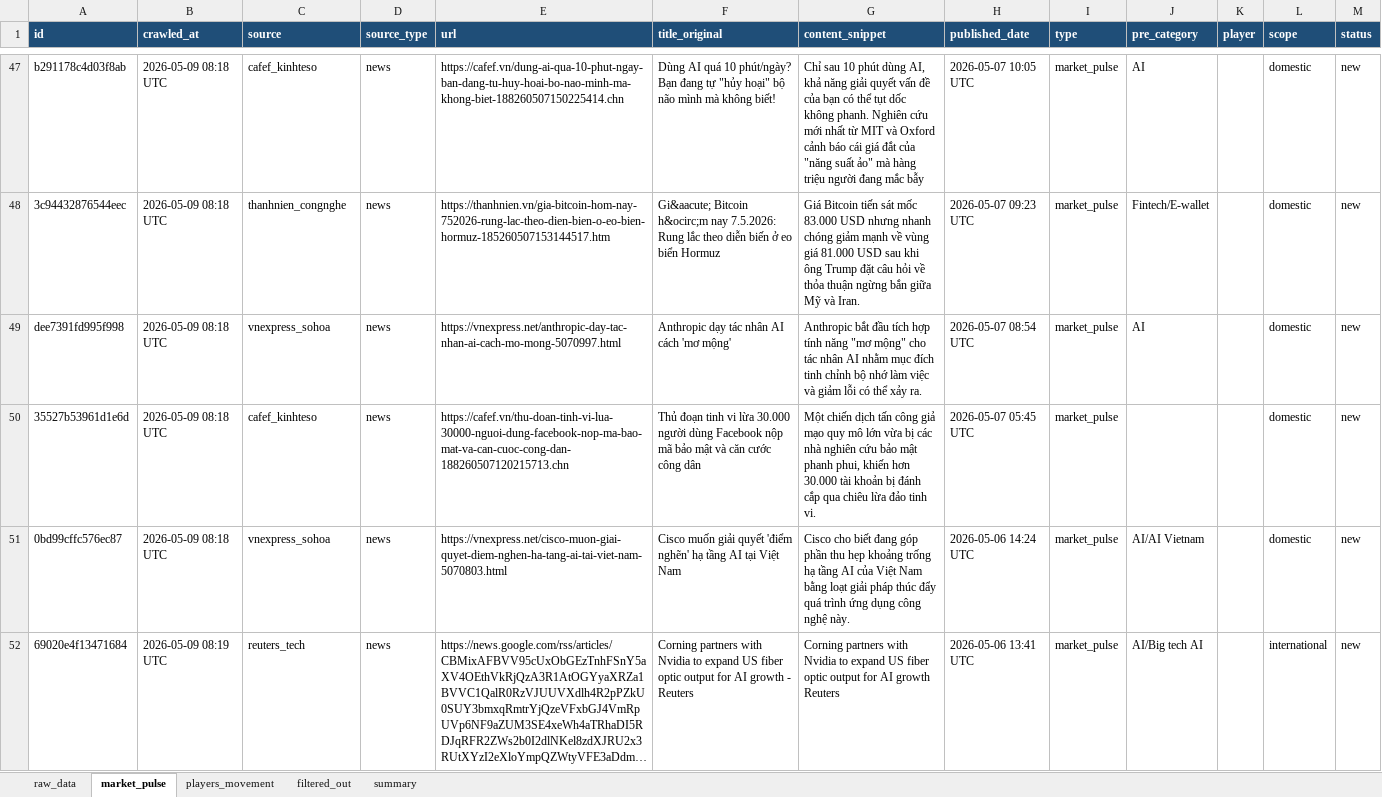
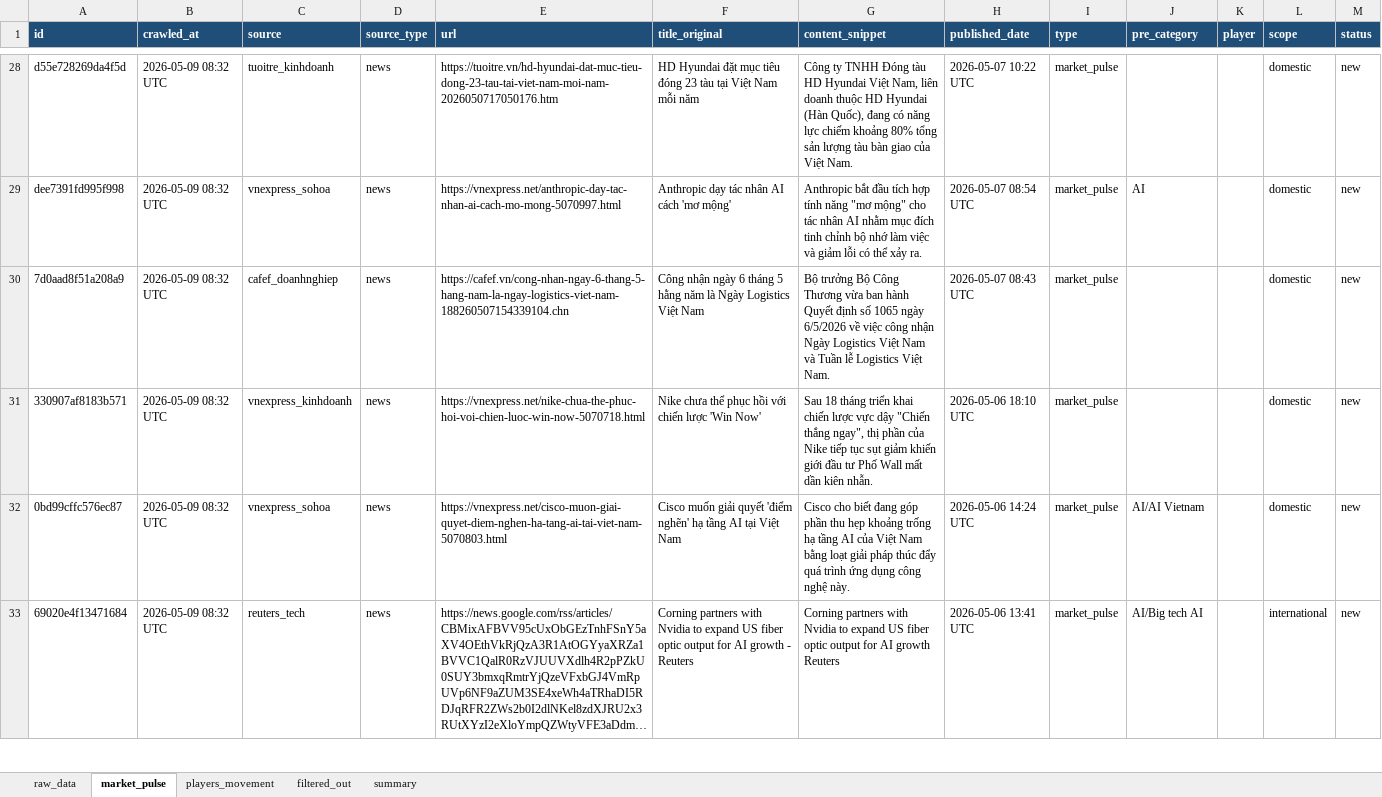
Before and after one commit to Hienhd15411/MR, an Excel workbook: output/raw_data.xlsx, sheet market_pulse, drawn as a sheet; only a part is shown, gaps mark what is left out; long unchanged cells end in …; values as stored, in another font and other column widths than the file's, no borders; removed rows and columns are numbered as before the commit, all else as after; the diff covers the shown part only; the diff names each change by its address in the sheet, - before the commit and + after, or states it on an @@ line.

```diff
--- a/output/raw_data.xlsx (sheet market_pulse)
+++ b/output/raw_data.xlsx (sheet market_pulse)
-A28 (id): b291178c4d03f8ab
+A28 (id): d55e728269da4f5d
-B28 (crawled_at): 2026-05-09 08:18 UTC
+B28 (crawled_at): 2026-05-09 08:32 UTC
-C28 (source): cafef_kinhteso
+C28 (source): tuoitre_kinhdoanh
-E28 (url): https://cafef.vn/dung-ai-qua-10-phut-ngay-ban-dang-tu-huy-hoai-bo-nao-minh-ma-khong-biet-188260507150225414.chn
+E28 (url): https://tuoitre.vn/hd-hyundai-dat-muc-tieu-dong-23-tau-tai-viet-nam-moi-nam-2026050717050176.htm
-F28 (title_original): Dùng AI quá 10 phút/ngày? Bạn đang tự "hủy hoại" bộ não mình mà không biết!
+F28 (title_original): HD Hyundai đặt mục tiêu đóng 23 tàu tại Việt Nam mỗi năm
-G28 (content_snippet): Chỉ sau 10 phút dùng AI, khả năng giải quyết vấn đề của bạn có thể tụt dốc không phanh. Nghiên cứu mới nhất từ MIT và Oxford cảnh báo cái giá đắt của "năng suất ảo" mà hàng triệu người đang mắc bẫy
+G28 (content_snippet): Công ty TNHH Đóng tàu HD Hyundai Việt Nam, liên doanh thuộc HD Hyundai (Hàn Quốc), đang có năng lực chiếm khoảng 80% tổng sản lượng tàu bàn giao của Việt Nam.
-H28 (published_date): 2026-05-07 10:05 UTC
+H28 (published_date): 2026-05-07 10:22 UTC
-J28 (pre_category): AI
+J28 (pre_category): (empty)
-row 48: 3c94432876544eec | 2026-05-09 08:18 UTC | thanhnien_congnghe | news | https://thanhnien.vn/gia-bitcoin-hom-nay-752026-rung-lac-theo-dien-bien-o-eo-bien-hormuz-185260507153144517.htm | Gi&aacute; Bitcoin h&ocirc;m nay 7.5.2026: Rung lắc theo diễn biến ở eo biển Hormuz | Giá Bitcoin tiến sát mốc 83.000 USD nhưng nhanh chóng giảm mạnh về vùng giá 81.000 USD sau khi ông Trump đặt câu hỏi về thỏa thuận ngừng bắn giữa Mỹ và Iran. | 2026-05-07 09:23 UTC | market_pulse | Fintech/E-wallet |  | domestic | new
-B29:B30 (crawled_at): 2026-05-09 08:18 UTC
+B29:B30 (crawled_at): 2026-05-09 08:32 UTC
-A30 (id): 35527b53961d1e6d
+A30 (id): 7d0aad8f51a208a9
-C30 (source): cafef_kinhteso
+C30 (source): cafef_doanhnghiep
-E30 (url): https://cafef.vn/thu-doan-tinh-vi-lua-30000-nguoi-dung-facebook-nop-ma-bao-mat-va-can-cuoc-cong-dan-188260507120215713.chn
+E30 (url): https://cafef.vn/cong-nhan-ngay-6-thang-5-hang-nam-la-ngay-logistics-viet-nam-188260507154339104.chn
-F30 (title_original): Thủ đoạn tinh vi lừa 30.000 người dùng Facebook nộp mã bảo mật và căn cước công dân
+F30 (title_original): Công nhận ngày 6 tháng 5 hằng năm là Ngày Logistics Việt Nam
-G30 (content_snippet): Một chiến dịch tấn công giả mạo quy mô lớn vừa bị các nhà nghiên cứu bảo mật phanh phui, khiến hơn 30.000 tài khoản bị đánh cắp qua chiêu lừa đảo tinh vi.
+G30 (content_snippet): Bộ trưởng Bộ Công Thương vừa ban hành Quyết định số 1065 ngày 6/5/2026 về việc công nhận Ngày Logistics Việt Nam và Tuần lễ Logistics Việt Nam.
-H30 (published_date): 2026-05-07 05:45 UTC
+H30 (published_date): 2026-05-07 08:43 UTC
+row 31: 330907af8183b571 | 2026-05-09 08:32 UTC | vnexpress_kinhdoanh | news | https://vnexpress.net/nike-chua-the-phuc-hoi-voi-chien-luoc-win-now-5070718.html | Nike chưa thể phục hồi với chiến lược 'Win Now' | Sau 18 tháng triển khai chiến lược vực dậy "Chiến thắng ngay", thị phần của Nike tiếp tục sụt giảm khiến giới đầu tư Phố Wall mất dần kiên nhẫn. | 2026-05-06 18:10 UTC | market_pulse |  |  | domestic | new
-B32 (crawled_at): 2026-05-09 08:18 UTC
+B32 (crawled_at): 2026-05-09 08:32 UTC
-B33 (crawled_at): 2026-05-09 08:19 UTC
+B33 (crawled_at): 2026-05-09 08:32 UTC
```
Also changed, not shown: 8 added rows, 34 removed rows and 106 edited cells elsewhere in this sheet, sheet filtered_out, sheet raw_data, sheet players_movement, sheet summary, 1 other file.
